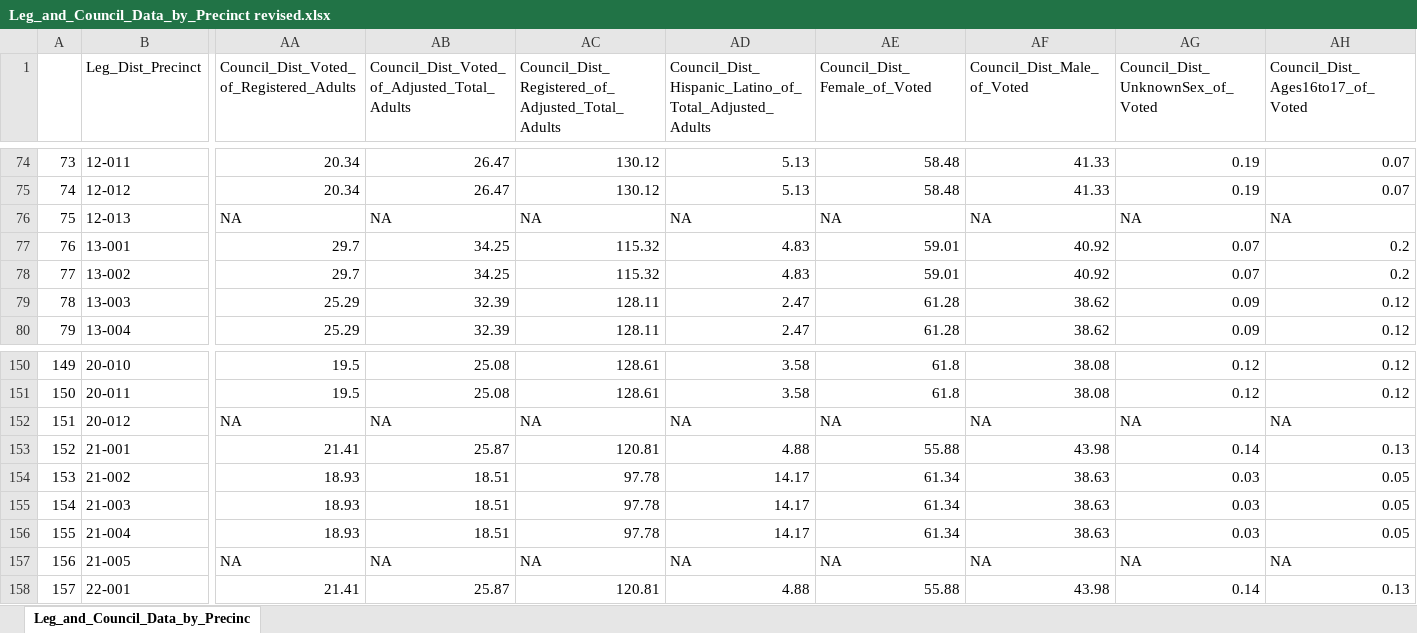
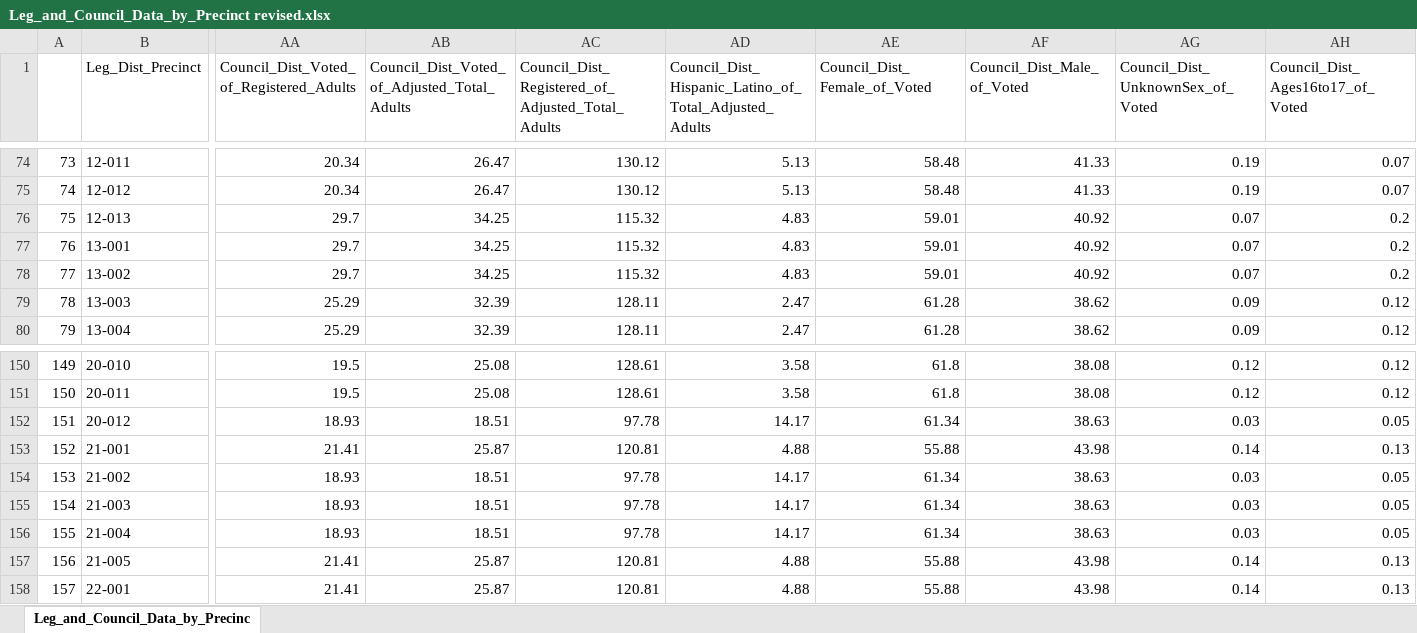
Before and after one commit to jhudsl/BCDS_LWV_2023, an Excel workbook: data/final/public/Baltimore_City/primary_election_2020/Leg_and_Council_Data_by_Precinct revised.xlsx, sheet Leg_and_Council_Data_by_Precinc, drawn as a sheet; only a part is shown, gaps mark what is left out; values as stored, in another font and other column widths than the file's, no borders; the diff covers the shown part only; the diff names each change by its address in the sheet, - before the commit and + after, or states it on an @@ line.

Commit message:
Finalize file with updated districts/complete data

```diff
--- a/data/final/public/Baltimore_City/primary_election_2020/Leg_and_Council_Data_by_Precinct revised.xlsx (sheet Leg_and_Council_Data_by_Precinc)
+++ b/data/final/public/Baltimore_City/primary_election_2020/Leg_and_Council_Data_by_Precinct revised.xlsx (sheet Leg_and_Council_Data_by_Precinc)
-AA76: NA
+AA76: 29.7
-AB76: NA
+AB76: 34.25
-AC76: NA
+AC76: 115.32
-AD76: NA
+AD76: 4.83
-AE76 (Council_Dist_Female_of_Voted): NA
+AE76 (Council_Dist_Female_of_Voted): 59.01
-AF76 (Council_Dist_Male_of_Voted): NA
+AF76 (Council_Dist_Male_of_Voted): 40.92
-AG76 (Council_Dist_UnknownSex_of_Voted): NA
+AG76 (Council_Dist_UnknownSex_of_Voted): 0.07
-AH76 (Council_Dist_Ages16to17_of_Voted): NA
+AH76 (Council_Dist_Ages16to17_of_Voted): 0.2
-AA152: NA
+AA152: 18.93
-AB152: NA
+AB152: 18.51
-AC152: NA
+AC152: 97.78
-AD152: NA
+AD152: 14.17
-AE152 (Council_Dist_Female_of_Voted): NA
+AE152 (Council_Dist_Female_of_Voted): 61.34
-AF152 (Council_Dist_Male_of_Voted): NA
+AF152 (Council_Dist_Male_of_Voted): 38.63
-AG152 (Council_Dist_UnknownSex_of_Voted): NA
+AG152 (Council_Dist_UnknownSex_of_Voted): 0.03
-AH152 (Council_Dist_Ages16to17_of_Voted): NA
+AH152 (Council_Dist_Ages16to17_of_Voted): 0.05
-AA157: NA
+AA157: 21.41
-AB157: NA
+AB157: 25.87
-AC157: NA
+AC157: 120.81
-AD157: NA
+AD157: 4.88
-AE157 (Council_Dist_Female_of_Voted): NA
+AE157 (Council_Dist_Female_of_Voted): 55.88
-AF157 (Council_Dist_Male_of_Voted): NA
+AF157 (Council_Dist_Male_of_Voted): 43.98
-AG157 (Council_Dist_UnknownSex_of_Voted): NA
+AG157 (Council_Dist_UnknownSex_of_Voted): 0.14
-AH157 (Council_Dist_Ages16to17_of_Voted): NA
+AH157 (Council_Dist_Ages16to17_of_Voted): 0.13
```
Also changed, not shown: 111 edited cells elsewhere in this sheet.
